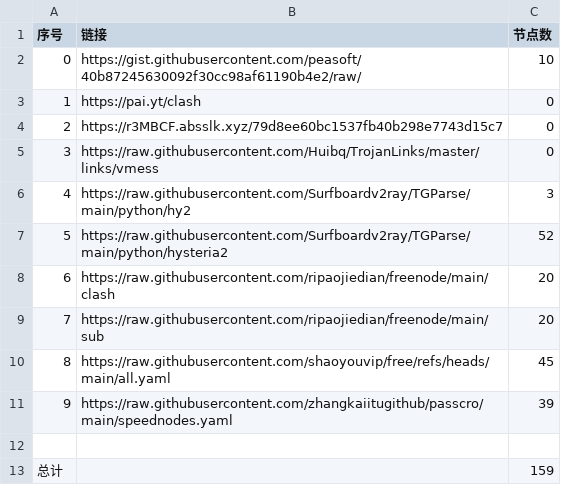
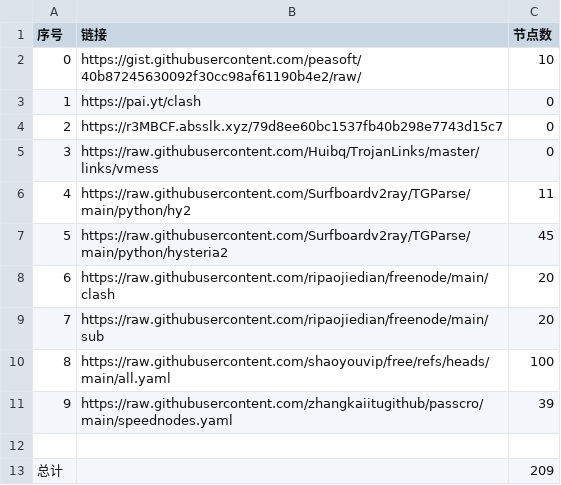
Before and after one commit to chaoduzj/NoMoreWalls, a CSV file: list_result.csv, drawn as a sheet.

```diff
--- a/list_result.csv
+++ b/list_result.csv
@@ -5,9 +5,9 @@
 3,https://raw.githubusercontent.com/Huibq/TrojanLinks/master/links/vmess,0
-4,https://raw.githubusercontent.com/Surfboardv2ray/TGParse/main/python/hy2,3
-5,https://raw.githubusercontent.com/Surfboardv2ray/TGParse/main/python/hysteria2,52
+4,https://raw.githubusercontent.com/Surfboardv2ray/TGParse/main/python/hy2,11
+5,https://raw.githubusercontent.com/Surfboardv2ray/TGParse/main/python/hysteria2,45
 6,https://raw.githubusercontent.com/ripaojiedian/freenode/main/clash,20
 7,https://raw.githubusercontent.com/ripaojiedian/freenode/main/sub,20
-8,https://raw.githubusercontent.com/shaoyouvip/free/refs/heads/main/all.yaml,45
+8,https://raw.githubusercontent.com/shaoyouvip/free/refs/heads/main/all.yaml,100
 9,https://raw.githubusercontent.com/zhangkaiitugithub/passcro/main/speednodes.yaml,39
 
-总计,,159
+总计,,209
```
Also changed, not shown: 24 other files.
